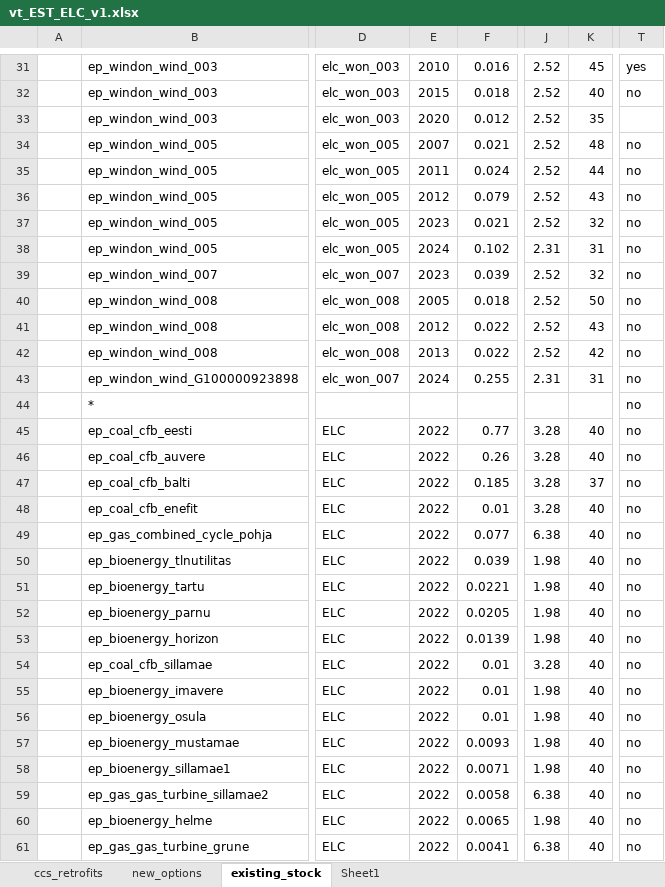
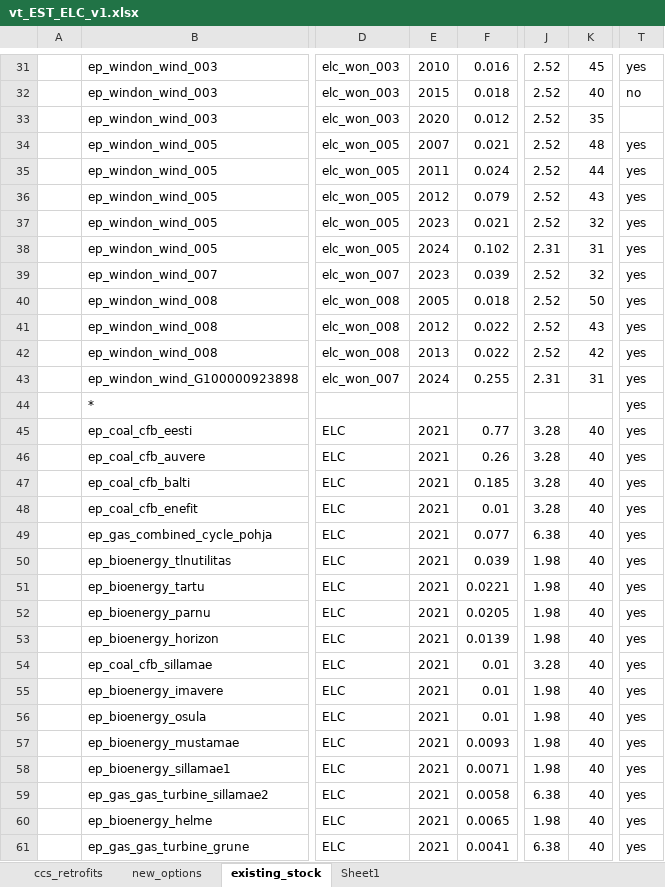
Before and after one commit to kraik98/ee-times, an Excel workbook: VerveStacks_EST/vt_EST_ELC_v1.xlsx, sheet existing_stock, drawn as a sheet; only a part is shown, gaps mark what is left out; values as stored, in another font and other column widths than the file's, no borders; the diff covers the shown part only; the diff names each change by its address in the sheet, - before the commit and + after, or states it on an @@ line.

Commit message:
Adding investments to past

```diff
--- a/VerveStacks_EST/vt_EST_ELC_v1.xlsx (sheet existing_stock)
+++ b/VerveStacks_EST/vt_EST_ELC_v1.xlsx (sheet existing_stock)
-T34:T61: no
+T34:T61: yes
-E45:E61: 2022
+E45:E61: 2021
-K47: 37
+K47: 40
```
Also changed, not shown: 11 edited cells elsewhere in this sheet, sheet new_options.
